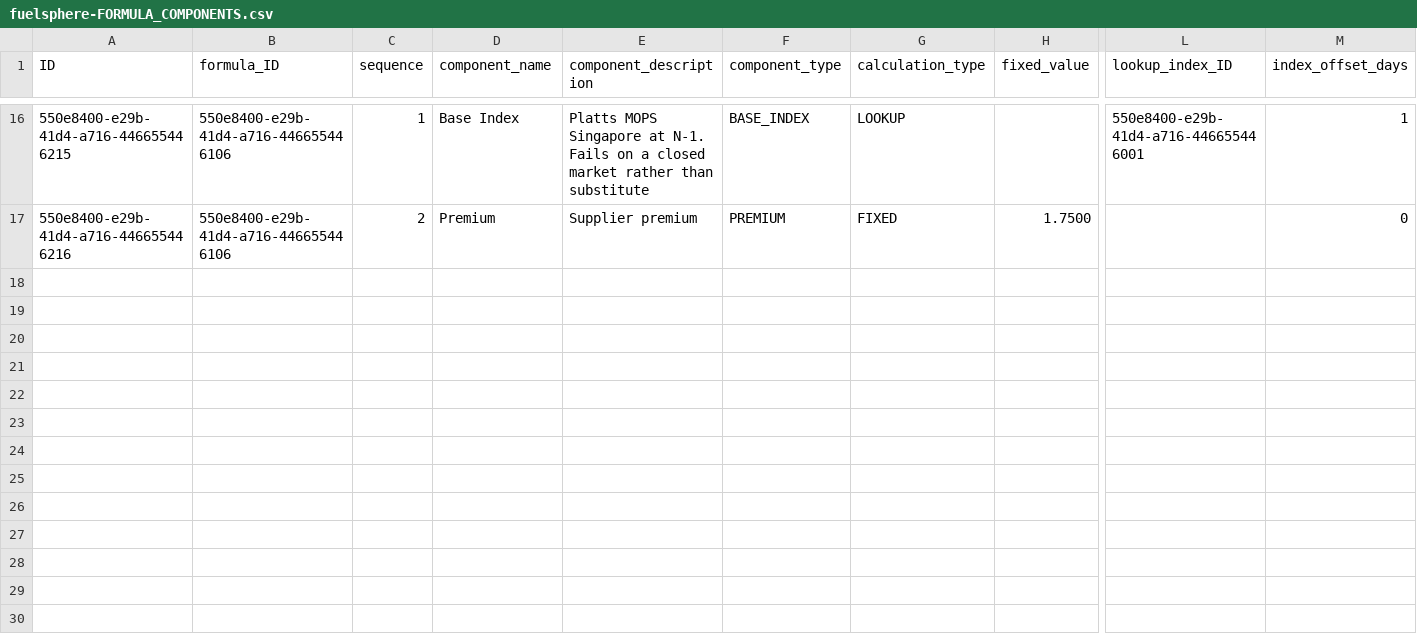
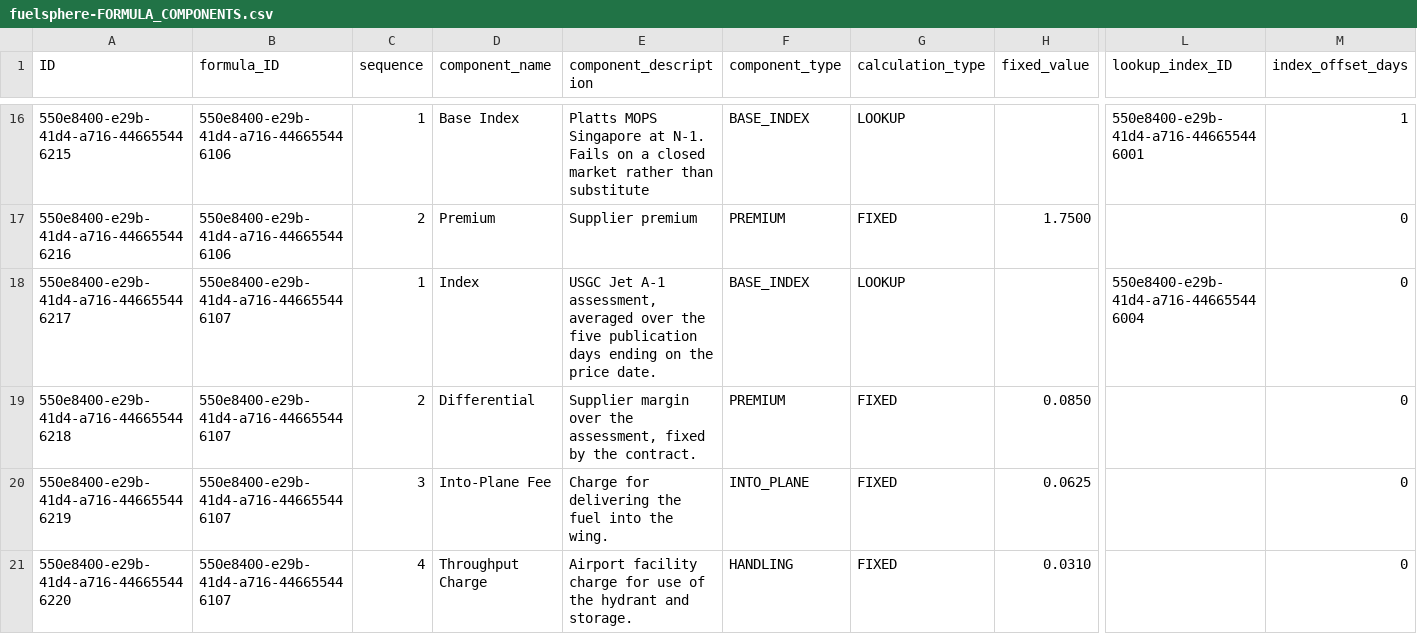
Before and after one commit to kalpesh0304/FuelSphere, a CSV file: db/data/fuelsphere-FORMULA_COMPONENTS.csv, drawn as a sheet; only a part is shown, gaps mark what is left out; rows hold the shown columns only; the diff names each change by its address in the sheet, - before the commit and + after, or states it on an @@ line.

```diff
--- a/db/data/fuelsphere-FORMULA_COMPONENTS.csv
+++ b/db/data/fuelsphere-FORMULA_COMPONENTS.csv
+row 18: 550e8400-e29b-41d4-a716-446655446217 | 550e8400-e29b-41d4-a716-446655446107 | 1 | Index | USGC Jet A-1 assessment, averaged over the five publication days ending on the price date. | BASE_INDEX | LOOKUP |  | 550e8400-e29b-41d4-a716-446655446004 | 0
+row 19: 550e8400-e29b-41d4-a716-446655446218 | 550e8400-e29b-41d4-a716-446655446107 | 2 | Differential | Supplier margin over the assessment, fixed by the contract. | PREMIUM | FIXED | 0.0850 |  | 0
+row 20: 550e8400-e29b-41d4-a716-446655446219 | 550e8400-e29b-41d4-a716-446655446107 | 3 | Into-Plane Fee | Charge for delivering the fuel into the wing. | INTO_PLANE | FIXED | 0.0625 |  | 0
+row 21: 550e8400-e29b-41d4-a716-446655446220 | 550e8400-e29b-41d4-a716-446655446107 | 4 | Throughput Charge | Airport facility charge for use of the hydrant and storage. | HANDLING | FIXED | 0.0310 |  | 0
```
Also changed, not shown: db/data/fuelsphere-PRICING_FORMULAS.csv, 1 other file.
